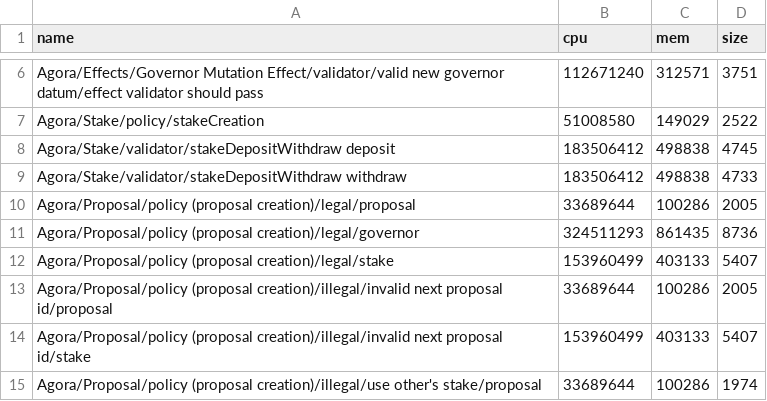
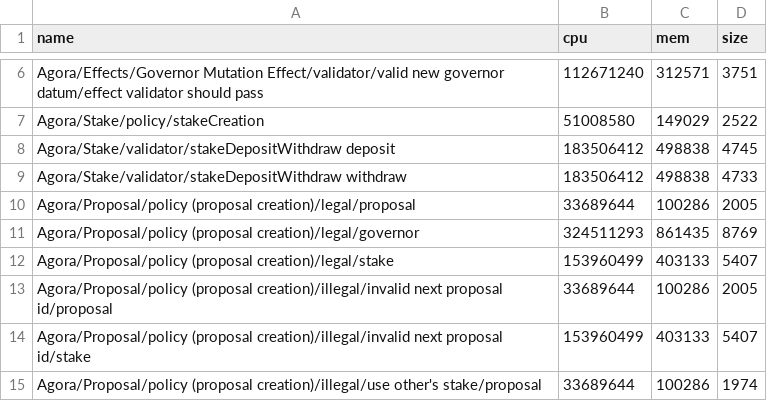
Before and after one commit to Liqwid-Labs/agora, a CSV file: bench.csv, drawn as a sheet; only a part is shown, gaps mark what is left out; the diff covers the shown part only.

```diff
--- a/bench.csv
+++ b/bench.csv
@@ -10,3 +10,3 @@ Agora/Stake/validator/stakeDepositWithdraw withdraw,183506412,498838,4733
 Agora/Proposal/policy (proposal creation)/legal/proposal,33689644,100286,2005
-Agora/Proposal/policy (proposal creation)/legal/governor,324511293,861435,8736
+Agora/Proposal/policy (proposal creation)/legal/governor,324511293,861435,8769
 Agora/Proposal/policy (proposal creation)/legal/stake,153960499,403133,5407
```
Also changed, not shown: 1 added row, 2 removed rows and 31 edited cells elsewhere in this file, 5 other files.
